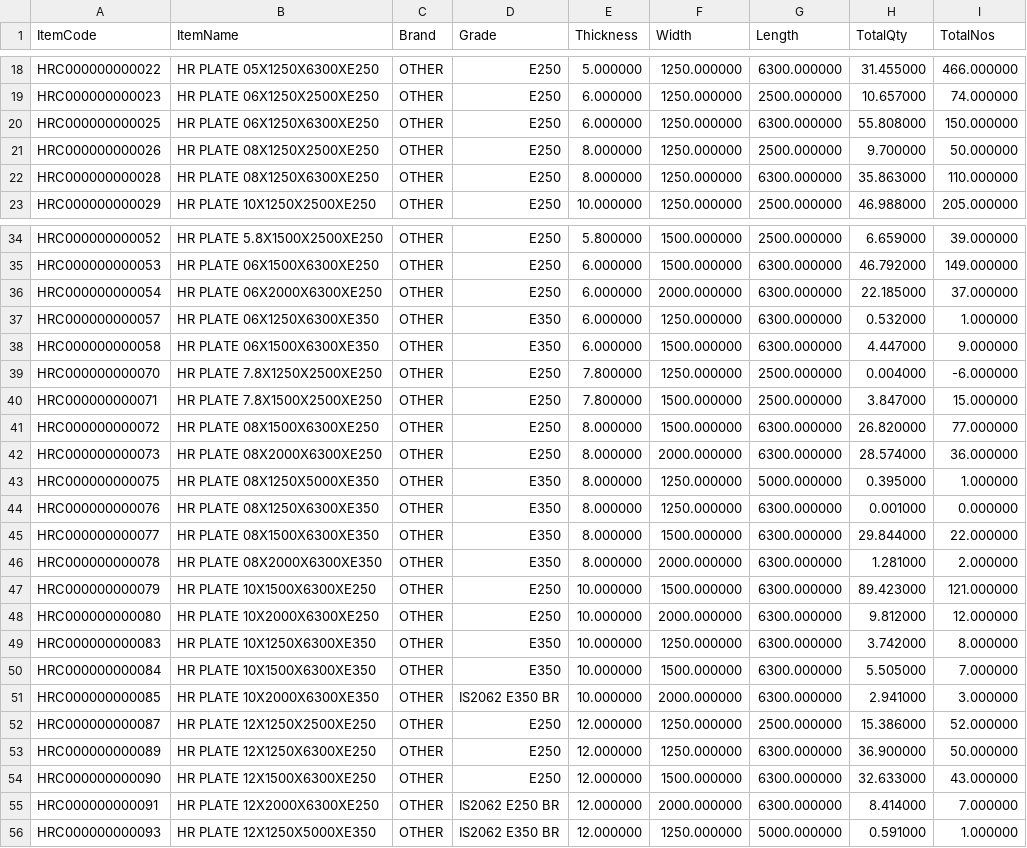
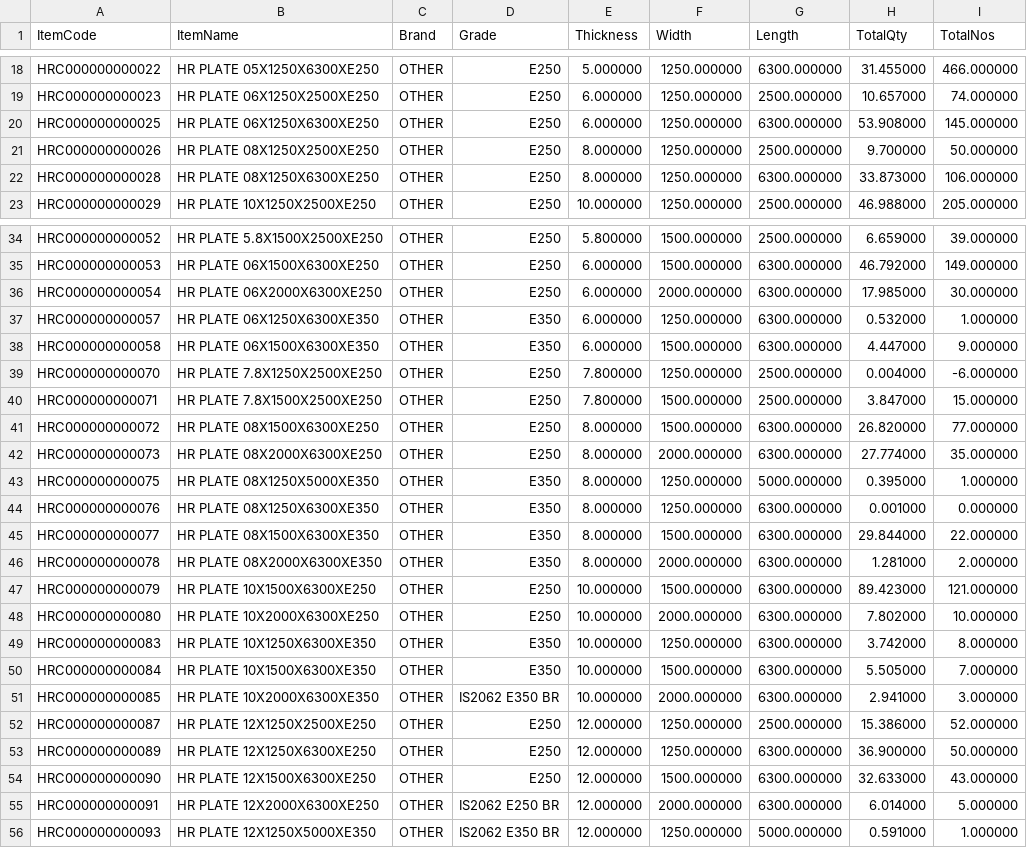
Before and after one commit to BSC23609/bsc-stock-data, a CSV file: plates.csv, drawn as a sheet; only a part is shown, gaps mark what is left out.

```diff
--- a/plates.csv
+++ b/plates.csv
@@ -19,5 +19,5 @@
 "HRC000000000023","HR PLATE 06X1250X2500XE250","OTHER","E250","6.000000","1250.000000","2500.000000","10.657000","74.000000"
-"HRC000000000025","HR PLATE 06X1250X6300XE250","OTHER","E250","6.000000","1250.000000","6300.000000","55.808000","150.000000"
+"HRC000000000025","HR PLATE 06X1250X6300XE250","OTHER","E250","6.000000","1250.000000","6300.000000","53.908000","145.000000"
 "HRC000000000026","HR PLATE 08X1250X2500XE250","OTHER","E250","8.000000","1250.000000","2500.000000","9.700000","50.000000"
-"HRC000000000028","HR PLATE 08X1250X6300XE250","OTHER","E250","8.000000","1250.000000","6300.000000","35.863000","110.000000"
+"HRC000000000028","HR PLATE 08X1250X6300XE250","OTHER","E250","8.000000","1250.000000","6300.000000","33.873000","106.000000"
 "HRC000000000029","HR PLATE 10X1250X2500XE250","OTHER","E250","10.000000","1250.000000","2500.000000","46.988000","205.000000"
@@ -35,3 +35,3 @@
 "HRC000000000053","HR PLATE 06X1500X6300XE250","OTHER","E250","6.000000","1500.000000","6300.000000","46.792000","149.000000"
-"HRC000000000054","HR PLATE 06X2000X6300XE250","OTHER","E250","6.000000","2000.000000","6300.000000","22.185000","37.000000"
+"HRC000000000054","HR PLATE 06X2000X6300XE250","OTHER","E250","6.000000","2000.000000","6300.000000","17.985000","30.000000"
 "HRC000000000057","HR PLATE 06X1250X6300XE350","OTHER","E350","6.000000","1250.000000","6300.000000","0.532000","1.000000"
@@ -41,3 +41,3 @@
 "HRC000000000072","HR PLATE 08X1500X6300XE250","OTHER","E250","8.000000","1500.000000","6300.000000","26.820000","77.000000"
-"HRC000000000073","HR PLATE 08X2000X6300XE250","OTHER","E250","8.000000","2000.000000","6300.000000","28.574000","36.000000"
+"HRC000000000073","HR PLATE 08X2000X6300XE250","OTHER","E250","8.000000","2000.000000","6300.000000","27.774000","35.000000"
 "HRC000000000075","HR PLATE 08X1250X5000XE350","OTHER","E350","8.000000","1250.000000","5000.000000","0.395000","1.000000"
@@ -47,3 +47,3 @@
 "HRC000000000079","HR PLATE 10X1500X6300XE250","OTHER","E250","10.000000","1500.000000","6300.000000","89.423000","121.000000"
-"HRC000000000080","HR PLATE 10X2000X6300XE250","OTHER","E250","10.000000","2000.000000","6300.000000","9.812000","12.000000"
+"HRC000000000080","HR PLATE 10X2000X6300XE250","OTHER","E250","10.000000","2000.000000","6300.000000","7.802000","10.000000"
 "HRC000000000083","HR PLATE 10X1250X6300XE350","OTHER","E350","10.000000","1250.000000","6300.000000","3.742000","8.000000"
@@ -54,3 +54,3 @@
 "HRC000000000090","HR PLATE 12X1500X6300XE250","OTHER","E250","12.000000","1500.000000","6300.000000","32.633000","43.000000"
-"HRC000000000091","HR PLATE 12X2000X6300XE250","OTHER","IS2062 E250 BR","12.000000","2000.000000","6300.000000","8.414000","7.000000"
+"HRC000000000091","HR PLATE 12X2000X6300XE250","OTHER","IS2062 E250 BR","12.000000","2000.000000","6300.000000","6.014000","5.000000"
 "HRC000000000093","HR PLATE 12X1250X5000XE350","OTHER","IS2062 E350 BR","12.000000","1250.000000","5000.000000","0.591000","1.000000"
```
Also changed, not shown: mis_stock.csv, 3 other files.
